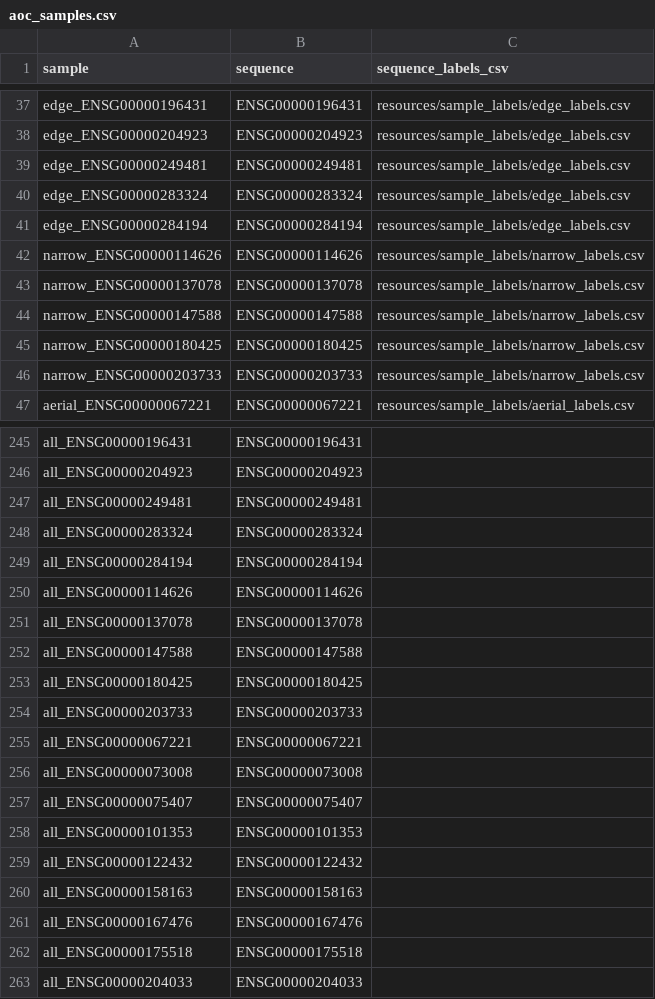
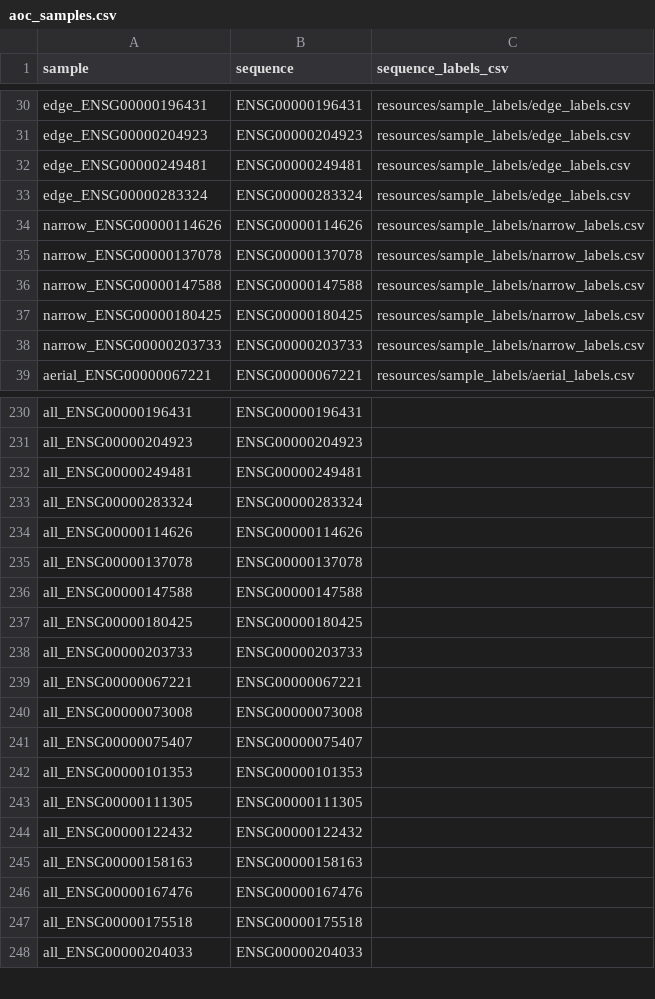
Before and after one commit to shjenkins94/AOC, a CSV file: config/processed/aoc_samples.csv, drawn as a sheet; only a part is shown, gaps mark what is left out; the diff covers the shown part only.

```diff
--- a/config/processed/aoc_samples.csv
+++ b/config/processed/aoc_samples.csv
@@ -40,3 +33,2 @@ edge_ENSG00000249481,ENSG00000249481,resources/sample_labels/edge_labels.csv
 edge_ENSG00000283324,ENSG00000283324,resources/sample_labels/edge_labels.csv
-edge_ENSG00000284194,ENSG00000284194,resources/sample_labels/edge_labels.csv
 narrow_ENSG00000114626,ENSG00000114626,resources/sample_labels/narrow_labels.csv
@@ -248,3 +233,2 @@ all_ENSG00000249481,ENSG00000249481,
 all_ENSG00000283324,ENSG00000283324,
-all_ENSG00000284194,ENSG00000284194,
 all_ENSG00000114626,ENSG00000114626,
@@ -258,2 +242,3 @@ all_ENSG00000075407,ENSG00000075407,
 all_ENSG00000101353,ENSG00000101353,
+all_ENSG00000111305,ENSG00000111305,
 all_ENSG00000122432,ENSG00000122432,
```
Also changed, not shown: 7 added rows, 21 removed rows and 14 edited cells elsewhere in this file, config/aoc_sequences.csv, config/processed/aoc_samples_1k.csv, 3 other files.
